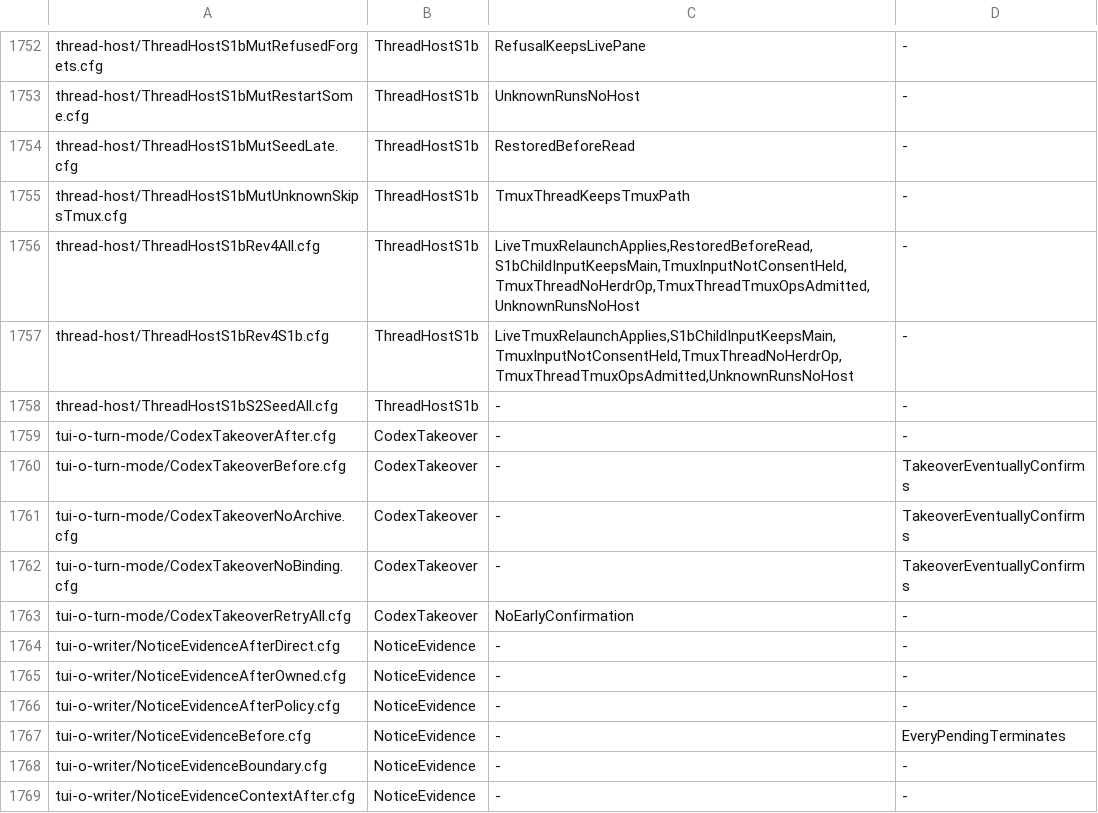
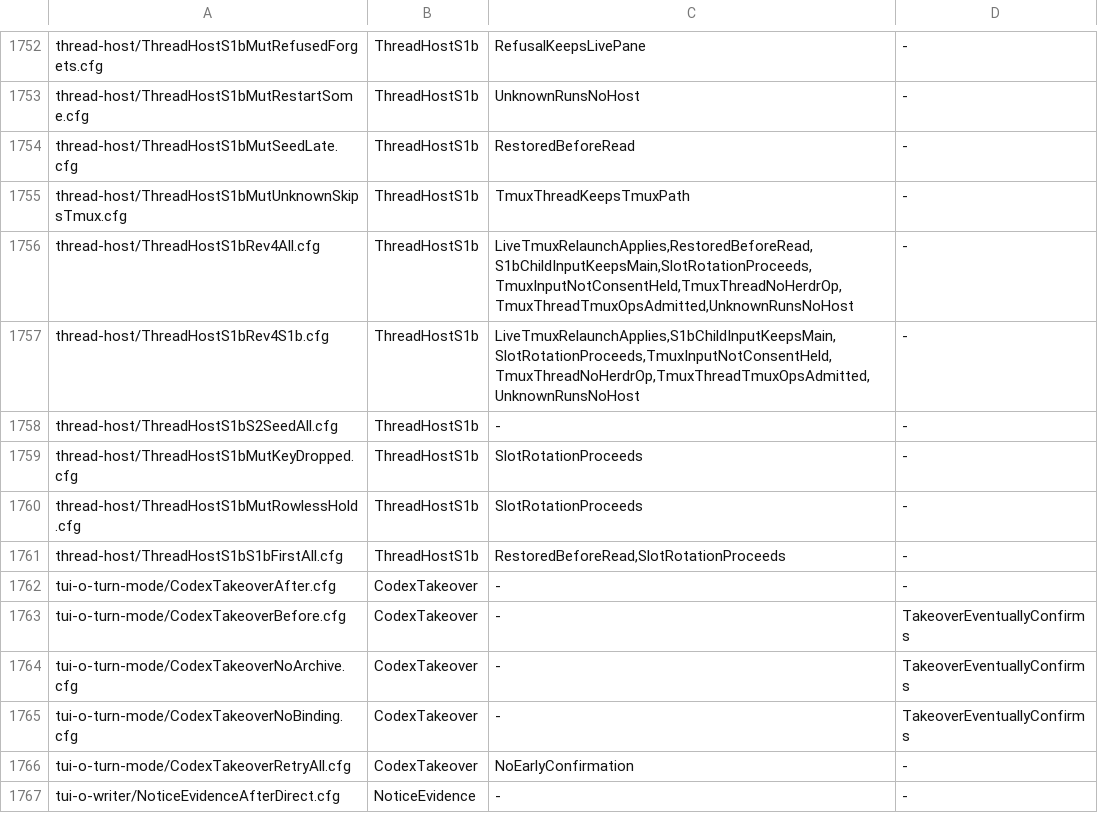
Before and after one commit to itismyfield/AgentDesk, a TSV file: docs/statecharts/expected.tsv, drawn as a sheet; only a part is shown, gaps mark what is left out; the shorter side is filled out with more unchanged rows.

```diff
--- a/docs/statecharts/expected.tsv
+++ b/docs/statecharts/expected.tsv
@@ -1755,5 +1755,8 @@ thread-host/ThreadHostS1bMutSeedLate.cfg	ThreadHostS1b	RestoredBeforeRead	-
 thread-host/ThreadHostS1bMutUnknownSkipsTmux.cfg	ThreadHostS1b	TmuxThreadKeepsTmuxPath	-
-thread-host/ThreadHostS1bRev4All.cfg	ThreadHostS1b	LiveTmuxRelaunchApplies,RestoredBeforeRead,S1bChildInputKeepsMain,TmuxInputNotConsentHeld,TmuxThreadNoHerdrOp,TmuxThreadTmuxOpsAdmitted,UnknownRunsNoHost	-
-thread-host/ThreadHostS1bRev4S1b.cfg	ThreadHostS1b	LiveTmuxRelaunchApplies,S1bChildInputKeepsMain,TmuxInputNotConsentHeld,TmuxThreadNoHerdrOp,TmuxThreadTmuxOpsAdmitted,UnknownRunsNoHost	-
+thread-host/ThreadHostS1bRev4All.cfg	ThreadHostS1b	LiveTmuxRelaunchApplies,RestoredBeforeRead,S1bChildInputKeepsMain,SlotRotationProceeds,TmuxInputNotConsentHeld,TmuxThreadNoHerdrOp,TmuxThreadTmuxOpsAdmitted,UnknownRunsNoHost	-
+thread-host/ThreadHostS1bRev4S1b.cfg	ThreadHostS1b	LiveTmuxRelaunchApplies,S1bChildInputKeepsMain,SlotRotationProceeds,TmuxInputNotConsentHeld,TmuxThreadNoHerdrOp,TmuxThreadTmuxOpsAdmitted,UnknownRunsNoHost	-
 thread-host/ThreadHostS1bS2SeedAll.cfg	ThreadHostS1b	-	-
+thread-host/ThreadHostS1bMutKeyDropped.cfg	ThreadHostS1b	SlotRotationProceeds	-
+thread-host/ThreadHostS1bMutRowlessHold.cfg	ThreadHostS1b	SlotRotationProceeds	-
+thread-host/ThreadHostS1bS1bFirstAll.cfg	ThreadHostS1b	RestoredBeforeRead,SlotRotationProceeds	-
 tui-o-turn-mode/CodexTakeoverAfter.cfg	CodexTakeover	-	-
```
Also changed, not shown: 33 other files.
